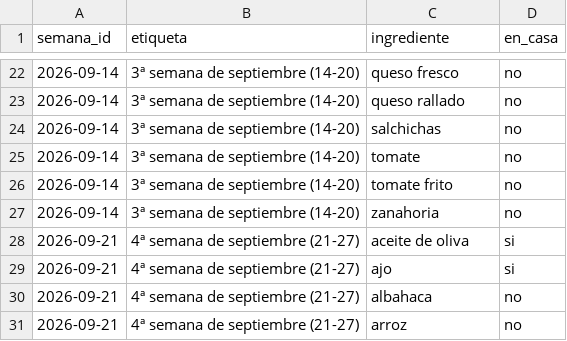
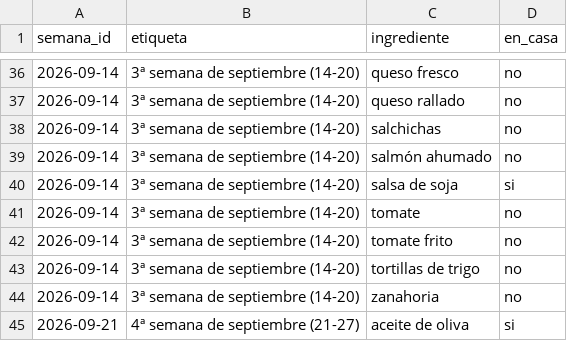
Before and after one commit to diegocalvogit/planificador-comida, a CSV file: datos/compras.csv, drawn as a sheet; only a part is shown, gaps mark what is left out; the shorter side is filled out with more unchanged rows; the diff covers the shown part only.

Commit message:
Menu Semanal: actualizar datos/compras.csv

```diff
--- a/datos/compras.csv
+++ b/datos/compras.csv
@@ -24,4 +38,7 @@ semana_id;etiqueta;ingrediente;en_casa
 2026-09-14;3ª semana de septiembre (14-20);salchichas;no
+2026-09-14;3ª semana de septiembre (14-20);salmón ahumado;no
+2026-09-14;3ª semana de septiembre (14-20);salsa de soja;si
 2026-09-14;3ª semana de septiembre (14-20);tomate;no
 2026-09-14;3ª semana de septiembre (14-20);tomate frito;no
+2026-09-14;3ª semana de septiembre (14-20);tortillas de trigo;no
 2026-09-14;3ª semana de septiembre (14-20);zanahoria;no
```
Also changed, not shown: 14 added rows elsewhere in this file.
